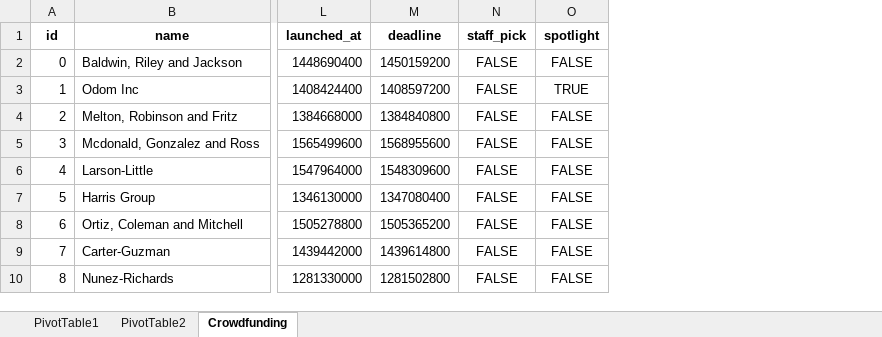
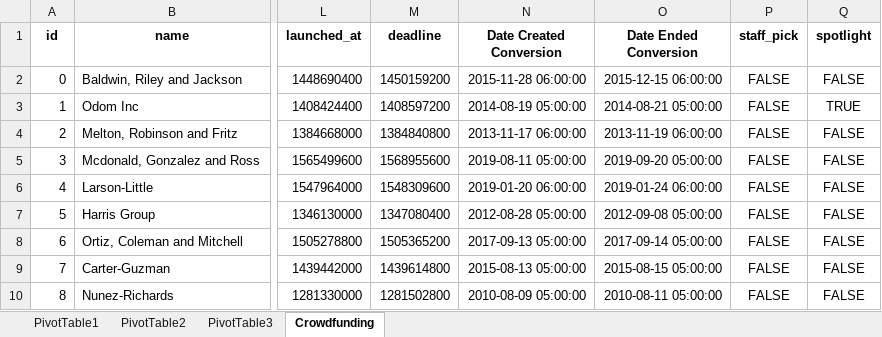
Before and after one commit to reikanger/crowdfunding-excel, an Excel workbook: CrowdfundingBook.xlsx, sheet Crowdfunding, drawn as a sheet; only a part is shown, gaps mark what is left out; values as stored, in another font and other column widths than the file's, no borders; conditional formats and table styles not drawn; the diff names each change by its address in the sheet, - before the commit and + after, or states it on an @@ line.

```diff
--- a/CrowdfundingBook.xlsx (sheet Crowdfunding)
+++ b/CrowdfundingBook.xlsx (sheet Crowdfunding)
+sheet tab: PivotTable3
+column N (Date Created Conversion), rows 2-10: 2015-11-28 06:00:00 | 2014-08-19 05:00:00 | 2013-11-17 06:00:00 | 2019-08-11 05:00:00 | 2019-01-20 06:00:00 | 2012-08-28 05:00:00 | 2017-09-13 05:00:00 | 2015-08-13 05:00:00 | 2010-08-09 05:00:00
+column O (Date Ended Conversion), rows 2-10: 2015-12-15 06:00:00 | 2014-08-21 05:00:00 | 2013-11-19 06:00:00 | 2019-09-20 05:00:00 | 2019-01-24 06:00:00 | 2012-09-08 05:00:00 | 2017-09-14 05:00:00 | 2015-08-15 05:00:00 | 2010-08-11 05:00:00
```
Also changed, not shown: 1 other file.
